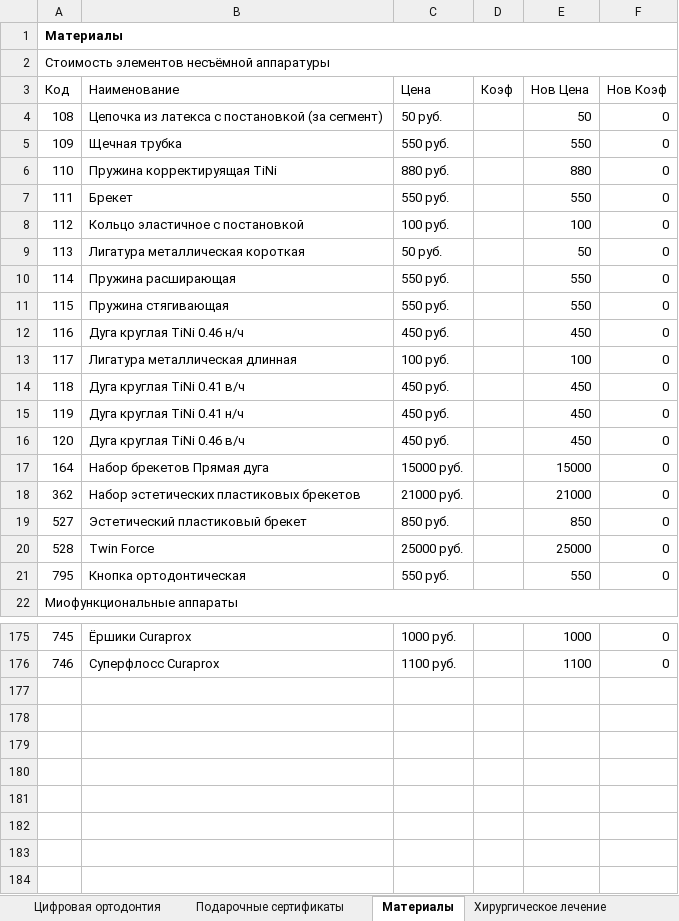
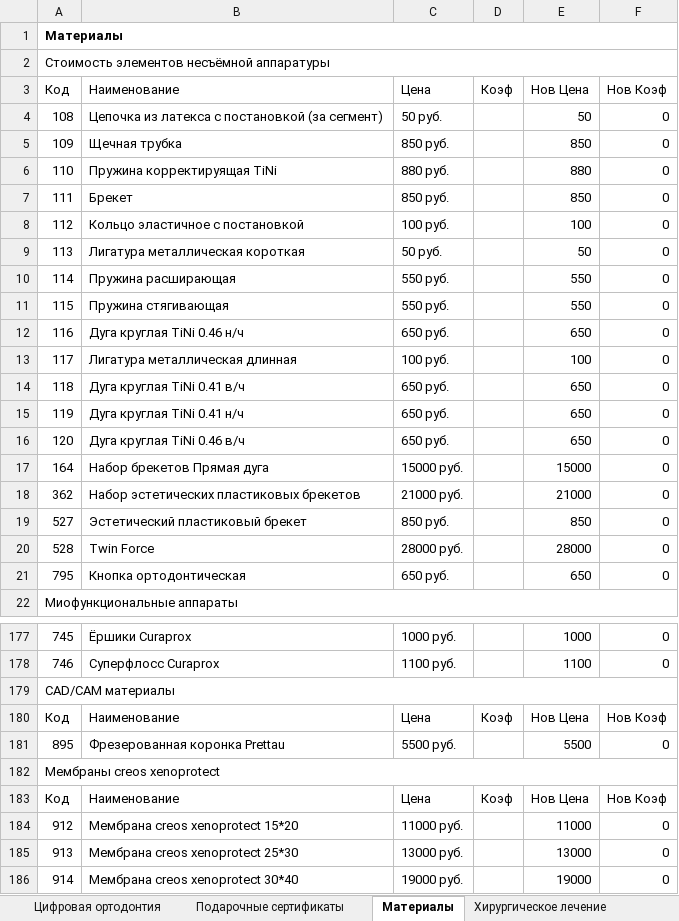
Before and after one commit to kivdent/orto-app, an Excel workbook: frontend/web/pricelist_batch_editing.xlsx, sheet Материалы, drawn as a sheet; only a part is shown, gaps mark what is left out; values as stored, in another font and other column widths than the file's, no borders; the diff covers the shown part only; the diff names each change by its address in the sheet, - before the commit and + after, or states it on an @@ line.

```diff
--- a/frontend/web/pricelist_batch_editing.xlsx (sheet Материалы)
+++ b/frontend/web/pricelist_batch_editing.xlsx (sheet Материалы)
-C5: 550 руб.
+C5: 850 руб.
-E5: 550
+E5: 850
-C7: 550 руб.
+C7: 850 руб.
-E7: 550
+E7: 850
-C12: 450 руб.
+C12: 650 руб.
-E12: 450
+E12: 650
-C14:C16: 450 руб.
+C14:C16: 650 руб.
-E14:E16: 450
+E14:E16: 650
-C20: 25000 руб.
+C20: 28000 руб.
-E20: 25000
+E20: 28000
-C21: 550 руб.
+C21: 650 руб.
-E21: 550
+E21: 650
+row 179: CAD/CAM материалы
+row 180: Код | Наименование | Цена | Коэф | Нов Цена | Нов Коэф
+row 181: 895 | Фрезерованная коронка Prettau | 5500 руб. |  | 5500 | 0
+row 182: Мембраны creos xenoprotect
+row 183: Код | Наименование | Цена | Коэф | Нов Цена | Нов Коэф
+row 184: 912 | Мембрана creos xenoprotect 15*20 | 11000 руб. |  | 11000 | 0
+row 185: 913 | Мембрана creos xenoprotect 25*30 | 13000 руб. |  | 13000 | 0
+row 186: 914 | Мембрана creos xenoprotect 30*40 | 19000 руб. |  | 19000 | 0
```
Also changed, not shown: 2 added rows and 10 edited cells elsewhere in this sheet, sheet Терапевтическое лечение, sheet Ортодонтическое лечение, sheet Ортопедическое лечение, sheet Хирургическое лечение, 1 other file.
